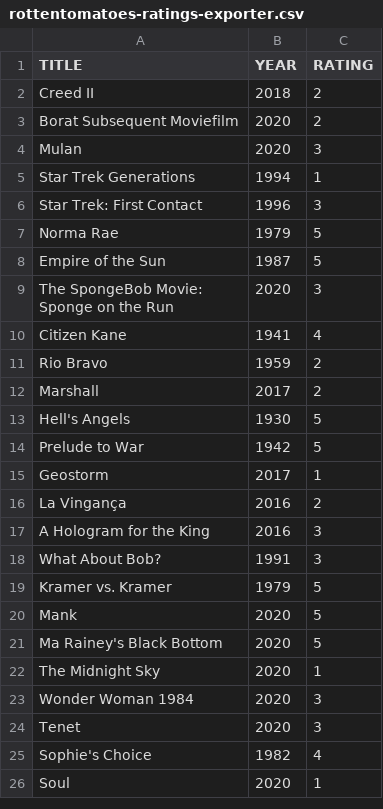
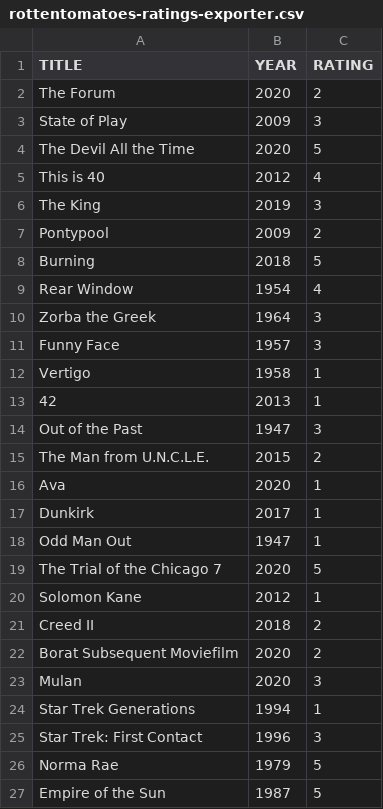
Before and after one commit to caiobegotti/Scripts, a CSV file: rottentomatoes-ratings-exporter.csv, drawn as a sheet; only a part is shown; the shorter side is filled out with more unchanged rows; the diff names each change by its address in the sheet, - before the commit and + after, or states it on an @@ line.

Commit message:
Update rottentomatoes-ratings-exporter.csv

```diff
--- a/rottentomatoes-ratings-exporter.csv
+++ b/rottentomatoes-ratings-exporter.csv
+row 2: The Forum | 2020 | 2
+row 3: State of Play | 2009 | 3
+row 4: The Devil All the Time | 2020 | 5
+row 5: This is 40 | 2012 | 4
+row 6: The King | 2019 | 3
+row 7: Pontypool | 2009 | 2
+row 8: Burning | 2018 | 5
+row 9: Rear Window | 1954 | 4
+row 10: Zorba the Greek | 1964 | 3
+row 11: Funny Face | 1957 | 3
+row 12: Vertigo | 1958 | 1
+row 13: 42 | 2013 | 1
+row 14: Out of the Past | 1947 | 3
+row 15: The Man from U.N.C.L.E. | 2015 | 2
+row 16: Ava | 2020 | 1
+row 17: Dunkirk | 2017 | 1
+row 18: Odd Man Out | 1947 | 1
+row 19: The Trial of the Chicago 7 | 2020 | 5
+row 20: Solomon Kane | 2012 | 1
```
